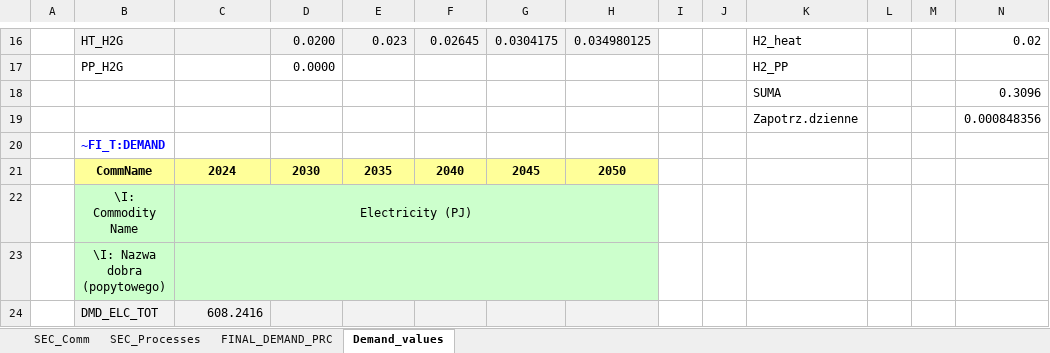
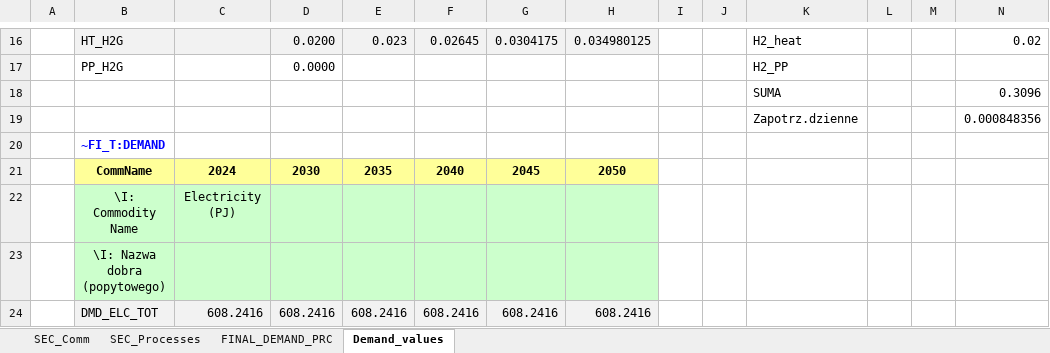
Before and after one commit to artwyrwa/HYDROGEN, an Excel workbook: VT_ModelPL_DEMAND_v1.xlsx, sheet Demand_values, drawn as a sheet; only a part is shown, gaps mark what is left out; values as stored, in another font and other column widths than the file's, no borders; removed rows and columns are numbered as before the commit, all else as after; rows hold the shown columns only; the diff names each change by its address in the sheet, - before the commit and + after, or states it on an @@ line.

```diff
--- a/VT_ModelPL_DEMAND_v1.xlsx (sheet Demand_values)
+++ b/VT_ModelPL_DEMAND_v1.xlsx (sheet Demand_values)
-C22:H22 merged
-C23:H23 merged
-row 24:  | DMD_ELC_TOT | 608.2416
+row 24:  | DMD_ELC_TOT | 608.2416 | 608.2416 | 608.2416 | 608.2416 | 608.2416 | 608.2416
```
Also changed, not shown: sheet FINAL_DEMAND_PRC, sheet SEC_Processes, sheet SEC_Comm, formulas that keep their value, charts or pictures, VT_ModelPL_SUPPLY_v1.xlsx, 1 other file.
